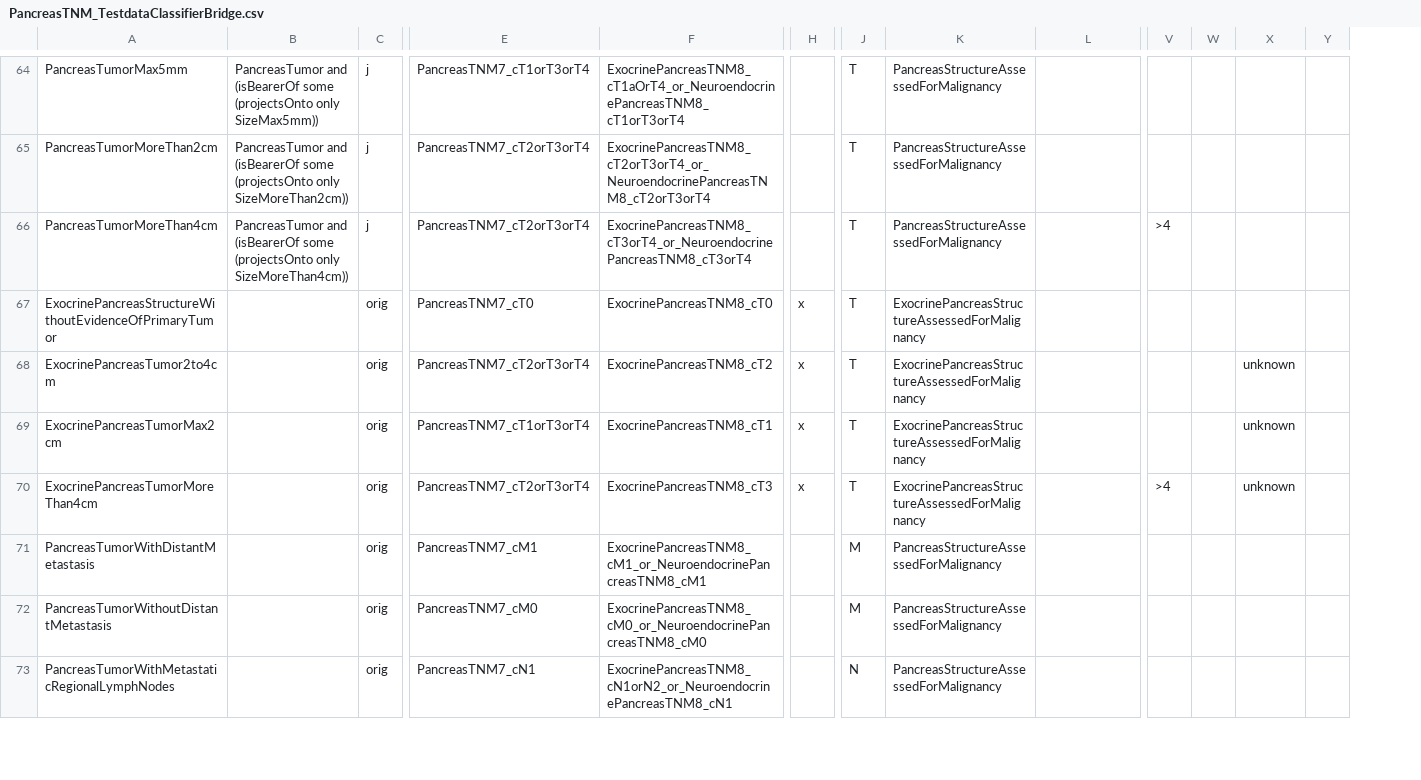
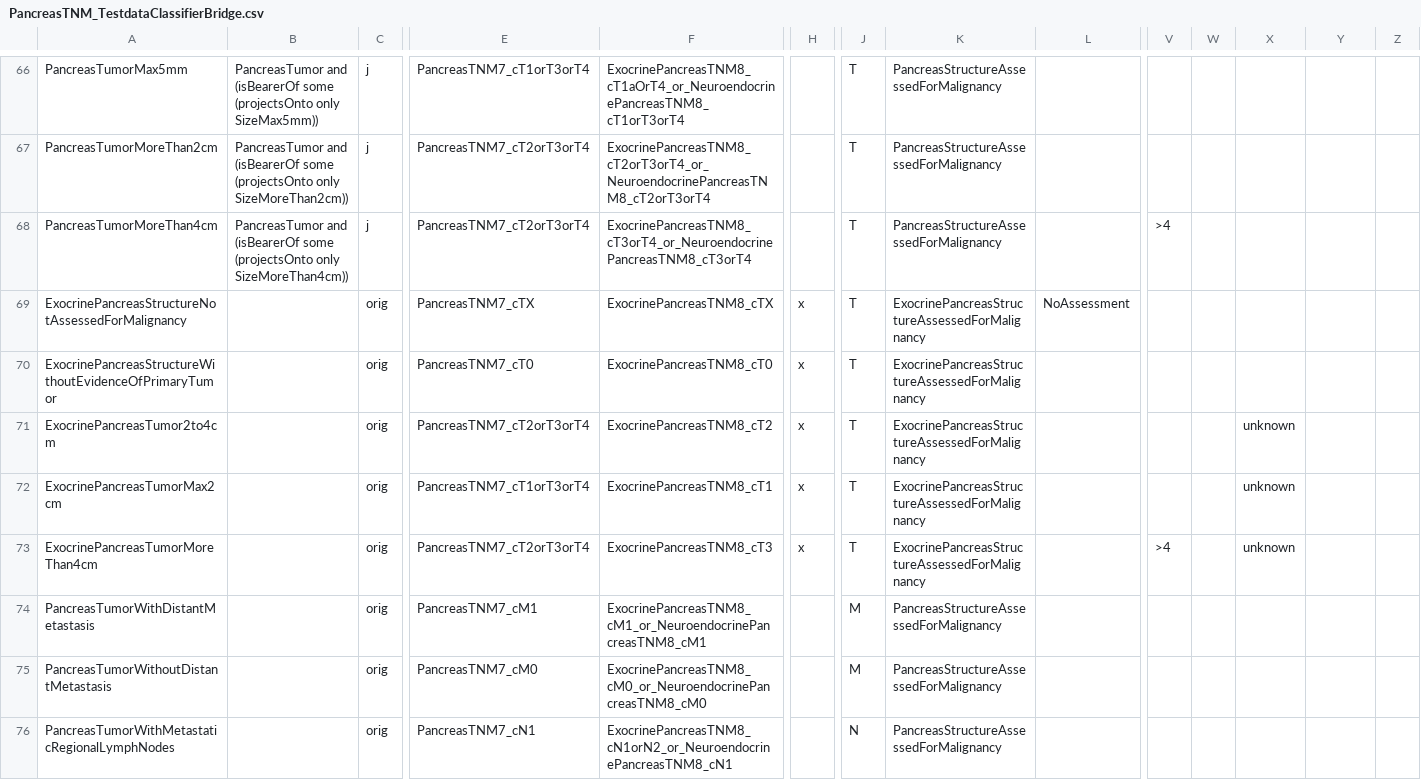
Before and after one commit to imbi-uni-freiburg/tnm-o, a CSV file: testdata_pancreas_csv/PancreasTNM_TestdataClassifierBridge.csv, drawn as a sheet; only a part is shown, gaps mark what is left out; addresses are those after the commit; rows hold the shown columns only; the diff covers the shown part only; the diff names each change by its address in the sheet, - before the commit and + after, or states it on an @@ line.

Commit message:
Adaptations to new ontology structure, output in English

```diff
--- a/testdata_pancreas_csv/PancreasTNM_TestdataClassifierBridge.csv
+++ b/testdata_pancreas_csv/PancreasTNM_TestdataClassifierBridge.csv
+column X, rows 71-73: all unknown
+row 69: ExocrinePancreasStructureNotAssessedForMalignancy |  | orig | PancreasTNM7_cTX | ExocrinePancreasTNM8_cTX | x | T | ExocrinePancreasStructureAssessedForMalignancy | NoAssessment
-Y71:Y73: unknown
+Y71:Y73: (empty)
```
Also changed, not shown: 5 added rows and 6 edited cells elsewhere in this file, 9 other files.
